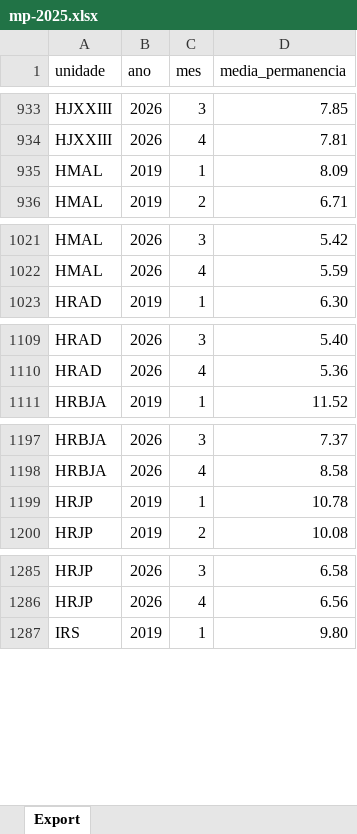
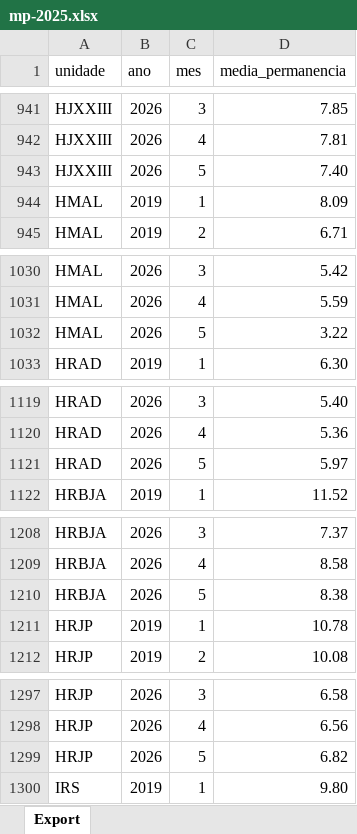
Before and after one commit to transparencia-mg/fhemig_media-de-permanencia-hospitalar, an Excel workbook: upload/mp-2025.xlsx, sheet Export, drawn as a sheet; only a part is shown, gaps mark what is left out; values as stored, in another font and other column widths than the file's, no borders; the diff covers the shown part only; the diff names each change by its address in the sheet, - before the commit and + after, or states it on an @@ line.

```diff
--- a/upload/mp-2025.xlsx (sheet Export)
+++ b/upload/mp-2025.xlsx (sheet Export)
+row 943: HJXXIII | 2026 | 5 | 7.40
+row 1032: HMAL | 2026 | 5 | 3.22
+row 1121: HRAD | 2026 | 5 | 5.97
+row 1210: HRBJA | 2026 | 5 | 8.38
+row 1299: HRJP | 2026 | 5 | 6.82
```
Also changed, not shown: 10 added rows and 6 edited cells elsewhere in this sheet.
